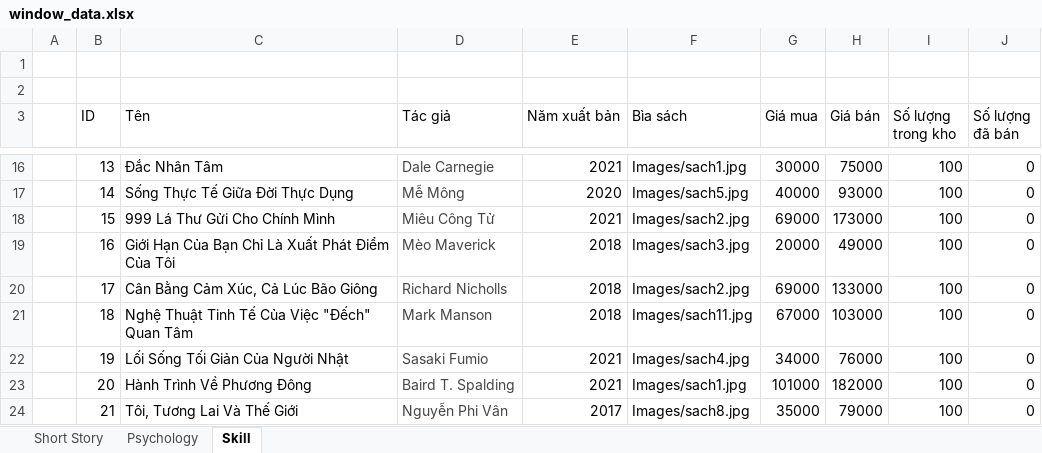
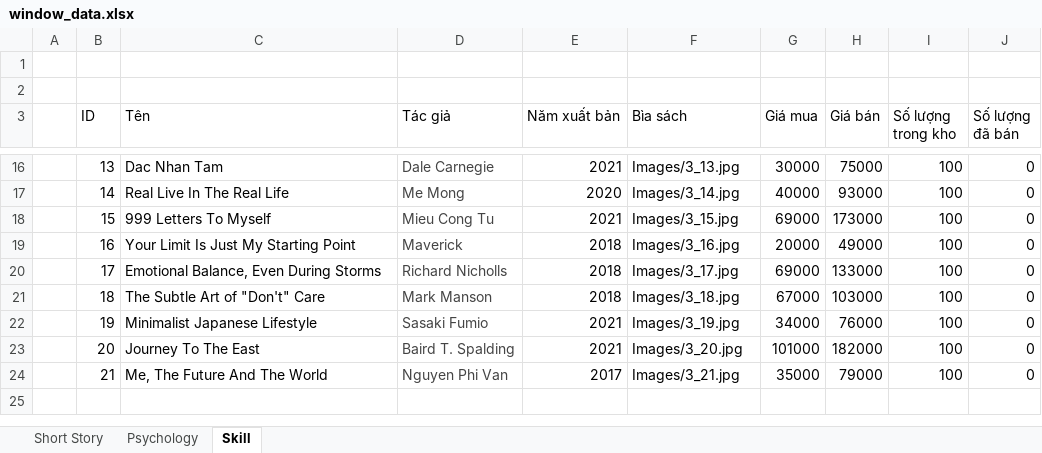
Before and after one commit to KTTNKL/Project01_BookStore, an Excel workbook: BookStore/window_data.xlsx, sheet Skill, drawn as a sheet; only a part is shown, gaps mark what is left out; values as stored, in another font and other column widths than the file's, no borders; the diff covers the shown part only; the diff names each change by its address in the sheet, - before the commit and + after, or states it on an @@ line.

```diff
--- a/BookStore/window_data.xlsx (sheet Skill)
+++ b/BookStore/window_data.xlsx (sheet Skill)
-C16 (Tên): Đắc Nhân Tâm
+C16 (Tên): Dac Nhan Tam
-F16 (Bìa sách): Images/sach1.jpg
+F16 (Bìa sách): Images/3_13.jpg
-C17 (Tên): Sống Thực Tế Giữa Đời Thực Dụng
+C17 (Tên): Real Live In The Real Life
-D17 (Tác giả): Mễ Mông
+D17 (Tác giả): Me Mong
-F17 (Bìa sách): Images/sach5.jpg
+F17 (Bìa sách): Images/3_14.jpg
-C18 (Tên): 999 Lá Thư Gửi Cho Chính Mình
+C18 (Tên): 999 Letters To Myself
-D18 (Tác giả): Miêu Công Tử
+D18 (Tác giả): Mieu Cong Tu
-F18 (Bìa sách): Images/sach2.jpg
+F18 (Bìa sách): Images/3_15.jpg
-C19 (Tên): Giới Hạn Của Bạn Chỉ Là Xuất Phát Điểm Của Tôi
+C19 (Tên): Your Limit Is Just My Starting Point
-D19 (Tác giả): Mèo Maverick
+D19 (Tác giả): Maverick
-F19 (Bìa sách): Images/sach3.jpg
+F19 (Bìa sách): Images/3_16.jpg
-C20 (Tên): Cân Bằng Cảm Xúc, Cả Lúc Bão Giông
+C20 (Tên): Emotional Balance, Even During Storms
-F20 (Bìa sách): Images/sach2.jpg
+F20 (Bìa sách): Images/3_17.jpg
-C21 (Tên): Nghệ Thuật Tinh Tế Của Việc "Đếch" Quan Tâm
+C21 (Tên): The Subtle Art of "Don't" Care
-F21 (Bìa sách): Images/sach11.jpg
+F21 (Bìa sách): Images/3_18.jpg
-C22 (Tên): Lối Sống Tối Giản Của Người Nhật
+C22 (Tên): Minimalist Japanese Lifestyle
-F22 (Bìa sách): Images/sach4.jpg
+F22 (Bìa sách): Images/3_19.jpg
-C23 (Tên): Hành Trình Về Phương Đông
+C23 (Tên): Journey To The East
-F23 (Bìa sách): Images/sach1.jpg
+F23 (Bìa sách): Images/3_20.jpg
-C24 (Tên): Tôi, Tương Lai Và Thế Giới
+C24 (Tên): Me, The Future And The World
-D24 (Tác giả): Nguyễn Phi Vân
+D24 (Tác giả): Nguyen Phi Van
-F24 (Bìa sách): Images/sach8.jpg
+F24 (Bìa sách): Images/3_21.jpg
```
Also changed, not shown: 32 edited cells elsewhere in this sheet, sheet Short Story, sheet Psychology, 1 other file.
